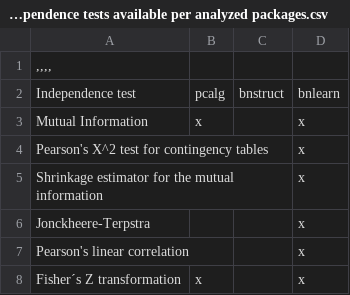
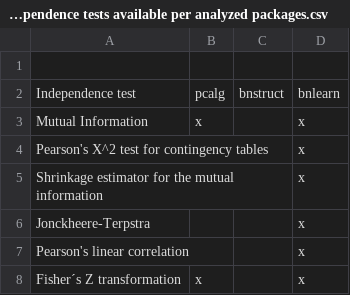
Before and after one commit to LuisEduardoAngulo/BN-software-review-in-R, a CSV file: Tables/7. Independence tests available per analyzed packages.csv, drawn as a sheet.

Commit message:
Update 7. Independence tests available per analyzed packages.csv

```diff
--- a/Tables/7. Independence tests available per analyzed packages.csv
+++ b/Tables/7. Independence tests available per analyzed packages.csv
@@ -1,2 +1,2 @@
-,,,,
+;;;;
 Independence test;pcalg;bnstruct;bnlearn
```
